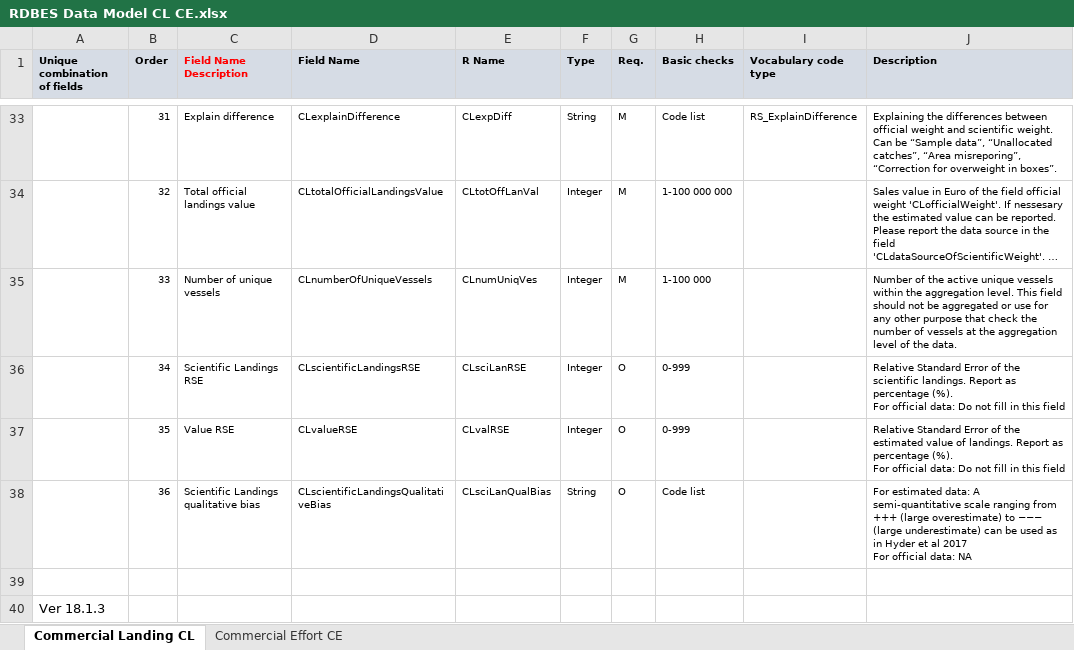
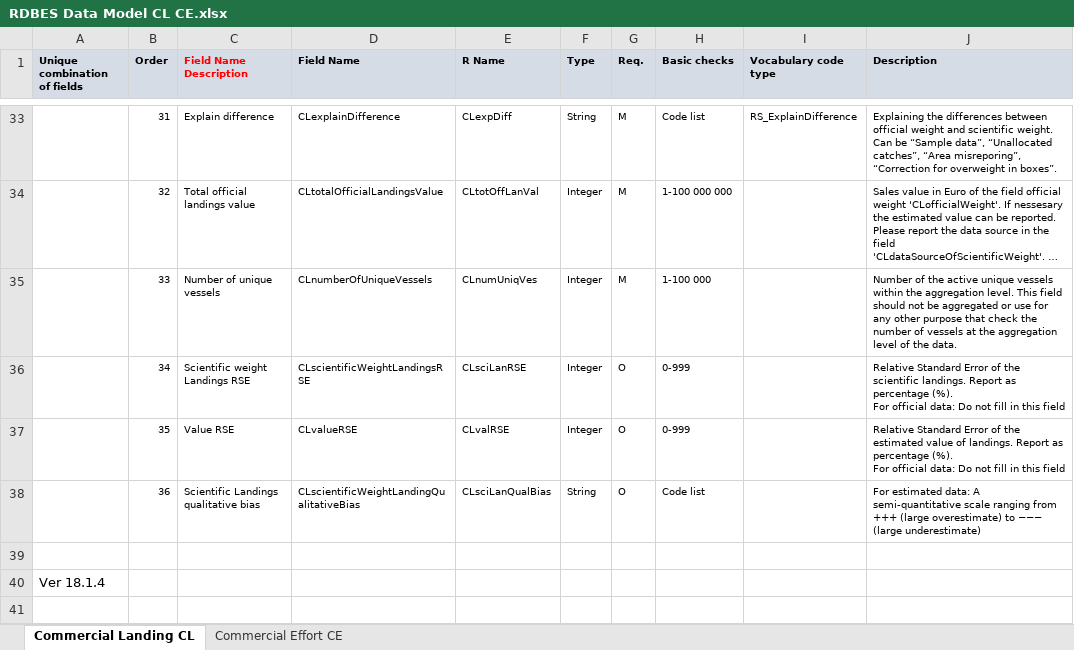
Before and after one commit to ices-tools-dev/RDBES, an Excel workbook: Documents/RDBES Data Model CL CE.xlsx, sheet Commercial Landing CL, drawn as a sheet; only a part is shown, gaps mark what is left out; long unchanged cells end in …; values as stored, in another font and other column widths than the file's, no borders; ↵ is a line break in a cell; the diff names each change by its address in the sheet, - before the commit and + after, or states it on an @@ line.

Commit message:
More clear and descriptive field names for RSE Bias
More clear and descriptive field names for RSE Bias
CL replacing Landing with Weight
Ranges from 0-X
v1.18.4

```diff
--- a/Documents/RDBES Data Model CL CE.xlsx (sheet Commercial Landing CL)
+++ b/Documents/RDBES Data Model CL CE.xlsx (sheet Commercial Landing CL)
-C36 (Field Name Description): Scientific Landings RSE
+C36 (Field Name Description): Scientific weight Landings RSE
-D36 (Field Name): CLscientificLandingsRSE
+D36 (Field Name): CLscientificWeightLandingsRSE
-D38 (Field Name): CLscientificLandingsQualitativeBias
+D38 (Field Name): CLscientificWeightLandingQualitativeBias
-J38 (Description): …(large underestimate) can be used as in Hyder et al 2017 ↵ For official data: NA
+J38 (Description): …(large underestimate)
-A40 (Unique combination of fields): Ver 18.1.3
+A40 (Unique combination of fields): Ver 18.1.4
```
Also changed, not shown: sheet Commercial Effort CE.
